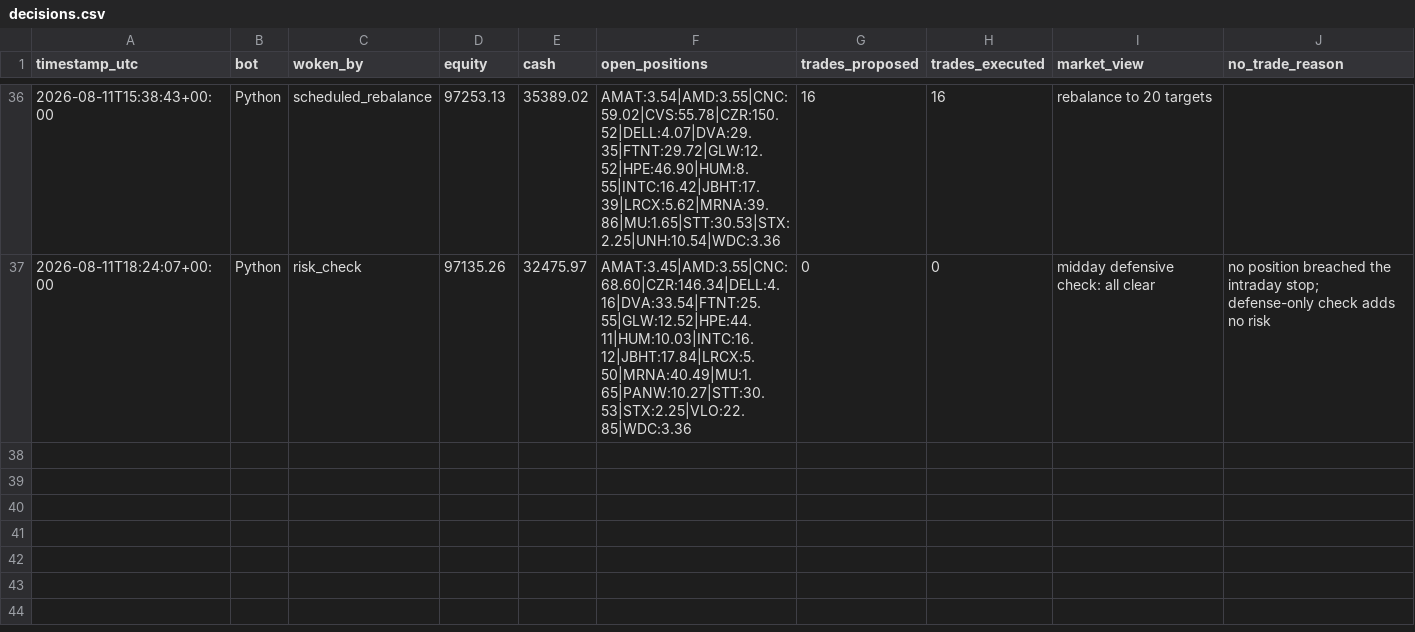
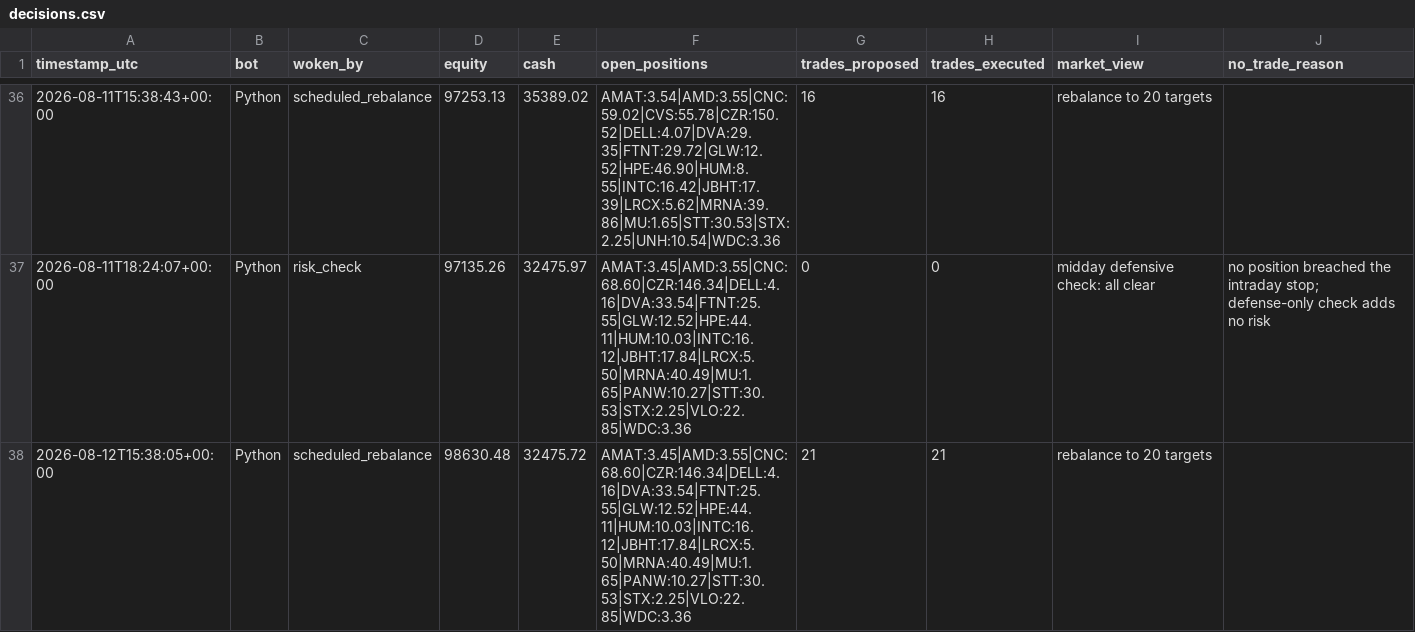
Before and after one commit to HunterGilroy/quant-research-platform, a CSV file: quant-platform/output/decisions.csv, drawn as a sheet; only a part is shown, gaps mark what is left out.

```diff
--- a/quant-platform/output/decisions.csv
+++ b/quant-platform/output/decisions.csv
@@ -37 +37,2 @@ timestamp_utc,bot,woken_by,equity,cash,open_positions,trades_proposed,trades_exe
 2026-08-11T18:24:07+00:00,Python,risk_check,97135.26,32475.97,AMAT:3.45|AMD:3.55|CNC:68.60|CZR:146.34|DELL:4.16|DVA:33.54|FTNT:25.55|GLW:12.52|HPE:44.11|HUM:10.03|INTC:16.12|JBHT:17.84|LRCX:5.50|MRNA:40.49|MU:1.65|PANW:10.27|STT:30.53|STX:2.25|VLO:22.85|WDC:3.36,0,0,midday defensive check: all clear,no position breached the intraday stop; defense-only check adds no risk
+2026-08-12T15:38:05+00:00,Python,scheduled_rebalance,98630.48,32475.72,AMAT:3.45|AMD:3.55|CNC:68.60|CZR:146.34|DELL:4.16|DVA:33.54|FTNT:25.55|GLW:12.52|HPE:44.11|HUM:10.03|INTC:16.12|JBHT:17.84|LRCX:5.50|MRNA:40.49|MU:1.65|PANW:10.27|STT:30.53|STX:2.25|VLO:22.85|WDC:3.36,21,21,rebalance to 20 targets,
```
Also changed, not shown: quant-platform/output/prices_latest.csv, quant-platform/output/targets.csv, 3 other files.
